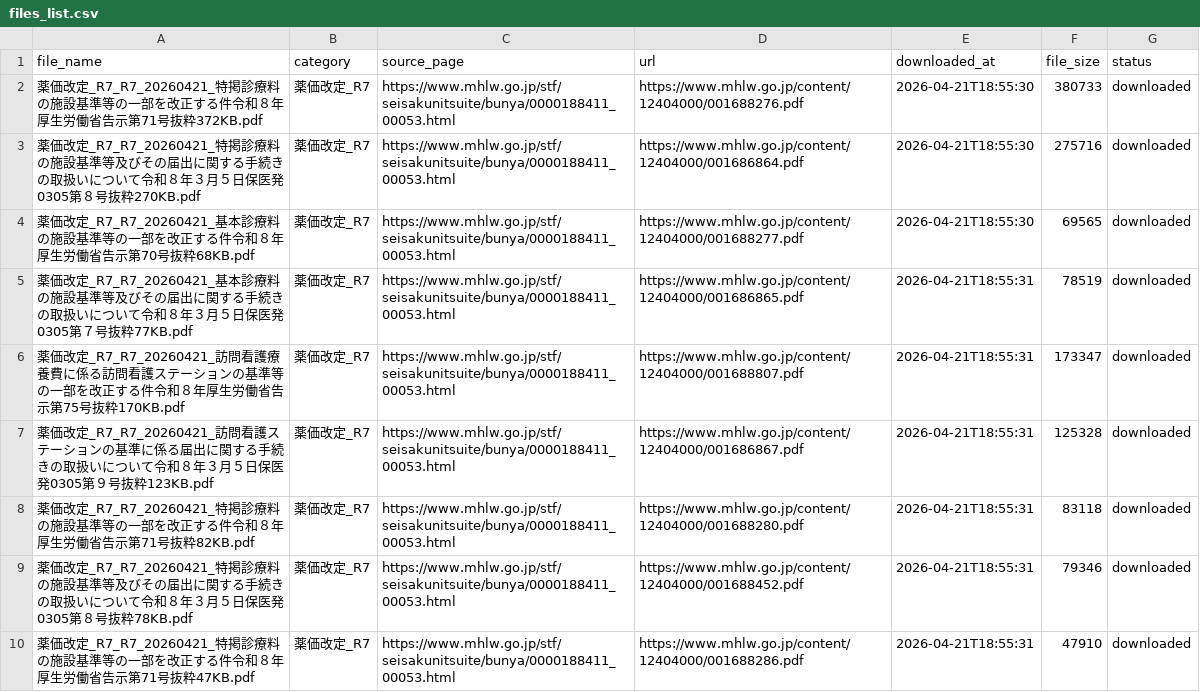
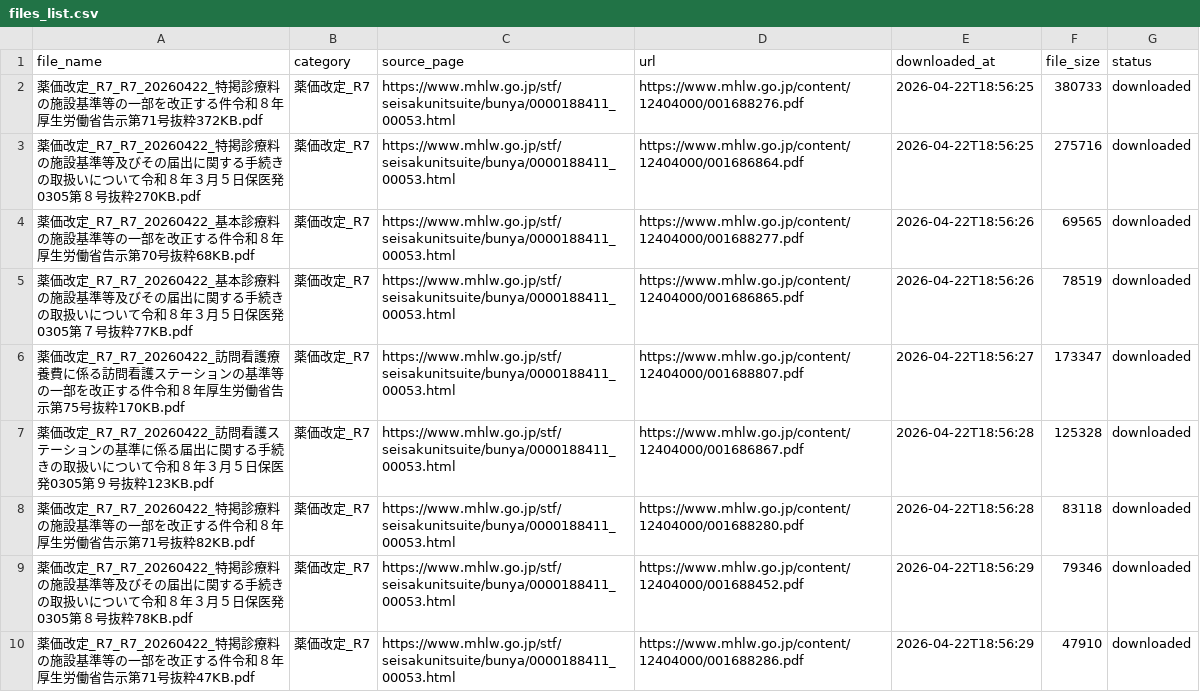
Before and after one commit to yuki0717-hub/shinryouhoshu-download-tool, a CSV file: output/ai-shinryou-db/data/files_list.csv, drawn as a sheet; only a part is shown; the diff covers the shown part only.

```diff
--- a/output/ai-shinryou-db/data/files_list.csv
+++ b/output/ai-shinryou-db/data/files_list.csv
@@ -1,10 +1,10 @@
 file_name,category,source_page,url,downloaded_at,file_size,status
-薬価改定_R7_R7_20260421_特掲診療料の施設基準等の一部を改正する件令和８年厚生労働省告示第71号抜粋372KB.pdf,薬価改定_R7,https://www.mhlw.go.jp/stf/seisakunitsuite/bunya/0000188411_00053.html,https://www.mhlw.go.jp/content/12404000/001688276.pdf,2026-04-21T18:55:30,380733,downloaded
-薬価改定_R7_R7_20260421_特掲診療料の施設基準等及びその届出に関する手続きの取扱いについて令和８年３月５日保医発0305第８号抜粋270KB.pdf,薬価改定_R7,https://www.mhlw.go.jp/stf/seisakunitsuite/bunya/0000188411_00053.html,https://www.mhlw.go.jp/content/12404000/001686864.pdf,2026-04-21T18:55:30,275716,downloaded
-薬価改定_R7_R7_20260421_基本診療料の施設基準等の一部を改正する件令和８年厚生労働省告示第70号抜粋68KB.pdf,薬価改定_R7,https://www.mhlw.go.jp/stf/seisakunitsuite/bunya/0000188411_00053.html,https://www.mhlw.go.jp/content/12404000/001688277.pdf,2026-04-21T18:55:30,69565,downloaded
-薬価改定_R7_R7_20260421_基本診療料の施設基準等及びその届出に関する手続きの取扱いについて令和８年３月５日保医発0305第７号抜粋77KB.pdf,薬価改定_R7,https://www.mhlw.go.jp/stf/seisakunitsuite/bunya/0000188411_00053.html,https://www.mhlw.go.jp/content/12404000/001686865.pdf,2026-04-21T18:55:31,78519,downloaded
-薬価改定_R7_R7_20260421_訪問看護療養費に係る訪問看護ステーションの基準等の一部を改正する件令和８年厚生労働省告示第75号抜粋170KB.pdf,薬価改定_R7,https://www.mhlw.go.jp/stf/seisakunitsuite/bunya/0000188411_00053.html,https://www.mhlw.go.jp/content/12404000/001688807.pdf,2026-04-21T18:55:31,173347,downloaded
-薬価改定_R7_R7_20260421_訪問看護ステーションの基準に係る届出に関する手続きの取扱いについて令和８年３月５日保医発0305第９号抜粋123KB.pdf,薬価改定_R7,https://www.mhlw.go.jp/stf/seisakunitsuite/bunya/0000188411_00053.html,https://www.mhlw.go.jp/content/12404000/001686867.pdf,2026-04-21T18:55:31,125328,downloaded
-薬価改定_R7_R7_20260421_特掲診療料の施設基準等の一部を改正する件令和８年厚生労働省告示第71号抜粋82KB.pdf,薬価改定_R7,https://www.mhlw.go.jp/stf/seisakunitsuite/bunya/0000188411_00053.html,https://www.mhlw.go.jp/content/12404000/001688280.pdf,2026-04-21T18:55:31,83118,downloaded
-薬価改定_R7_R7_20260421_特掲診療料の施設基準等及びその届出に関する手続きの取扱いについて令和８年３月５日保医発0305第８号抜粋78KB.pdf,薬価改定_R7,https://www.mhlw.go.jp/stf/seisakunitsuite/bunya/0000188411_00053.html,https://www.mhlw.go.jp/content/12404000/001688452.pdf,2026-04-21T18:55:31,79346,downloaded
-薬価改定_R7_R7_20260421_特掲診療料の施設基準等の一部を改正する件令和８年厚生労働省告示第71号抜粋47KB.pdf,薬価改定_R7,https://www.mhlw.go.jp/stf/seisakunitsuite/bunya/0000188411_00053.html,https://www.mhlw.go.jp/content/12404000/001688286.pdf,2026-04-21T18:55:31,47910,downloaded
+薬価改定_R7_R7_20260422_特掲診療料の施設基準等の一部を改正する件令和８年厚生労働省告示第71号抜粋372KB.pdf,薬価改定_R7,https://www.mhlw.go.jp/stf/seisakunitsuite/bunya/0000188411_00053.html,https://www.mhlw.go.jp/content/12404000/001688276.pdf,2026-04-22T18:56:25,380733,downloaded
+薬価改定_R7_R7_20260422_特掲診療料の施設基準等及びその届出に関する手続きの取扱いについて令和８年３月５日保医発0305第８号抜粋270KB.pdf,薬価改定_R7,https://www.mhlw.go.jp/stf/seisakunitsuite/bunya/0000188411_00053.html,https://www.mhlw.go.jp/content/12404000/001686864.pdf,2026-04-22T18:56:25,275716,downloaded
+薬価改定_R7_R7_20260422_基本診療料の施設基準等の一部を改正する件令和８年厚生労働省告示第70号抜粋68KB.pdf,薬価改定_R7,https://www.mhlw.go.jp/stf/seisakunitsuite/bunya/0000188411_00053.html,https://www.mhlw.go.jp/content/12404000/001688277.pdf,2026-04-22T18:56:26,69565,downloaded
+薬価改定_R7_R7_20260422_基本診療料の施設基準等及びその届出に関する手続きの取扱いについて令和８年３月５日保医発0305第７号抜粋77KB.pdf,薬価改定_R7,https://www.mhlw.go.jp/stf/seisakunitsuite/bunya/0000188411_00053.html,https://www.mhlw.go.jp/content/12404000/001686865.pdf,2026-04-22T18:56:26,78519,downloaded
+薬価改定_R7_R7_20260422_訪問看護療養費に係る訪問看護ステーションの基準等の一部を改正する件令和８年厚生労働省告示第75号抜粋170KB.pdf,薬価改定_R7,https://www.mhlw.go.jp/stf/seisakunitsuite/bunya/0000188411_00053.html,https://www.mhlw.go.jp/content/12404000/001688807.pdf,2026-04-22T18:56:27,173347,downloaded
+薬価改定_R7_R7_20260422_訪問看護ステーションの基準に係る届出に関する手続きの取扱いについて令和８年３月５日保医発0305第９号抜粋123KB.pdf,薬価改定_R7,https://www.mhlw.go.jp/stf/seisakunitsuite/bunya/0000188411_00053.html,https://www.mhlw.go.jp/content/12404000/001686867.pdf,2026-04-22T18:56:28,125328,downloaded
+薬価改定_R7_R7_20260422_特掲診療料の施設基準等の一部を改正する件令和８年厚生労働省告示第71号抜粋82KB.pdf,薬価改定_R7,https://www.mhlw.go.jp/stf/seisakunitsuite/bunya/0000188411_00053.html,https://www.mhlw.go.jp/content/12404000/001688280.pdf,2026-04-22T18:56:28,83118,downloaded
+薬価改定_R7_R7_20260422_特掲診療料の施設基準等及びその届出に関する手続きの取扱いについて令和８年３月５日保医発0305第８号抜粋78KB.pdf,薬価改定_R7,https://www.mhlw.go.jp/stf/seisakunitsuite/bunya/0000188411_00053.html,https://www.mhlw.go.jp/content/12404000/001688452.pdf,2026-04-22T18:56:29,79346,downloaded
+薬価改定_R7_R7_20260422_特掲診療料の施設基準等の一部を改正する件令和８年厚生労働省告示第71号抜粋47KB.pdf,薬価改定_R7,https://www.mhlw.go.jp/stf/seisakunitsuite/bunya/0000188411_00053.html,https://www.mhlw.go.jp/content/12404000/001688286.pdf,2026-04-22T18:56:29,47910,downloaded
```
Also changed, not shown: 60 edited cells elsewhere in this file, output/ai-hourei-db/data/laws_index.csv, output/ai-shinryou-db/data/comprehensive_index.csv, 50 other files.
